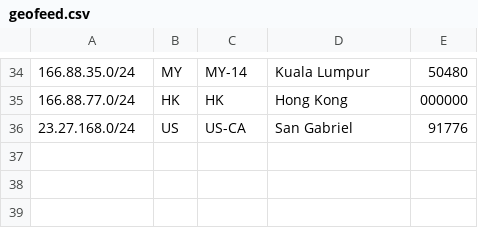
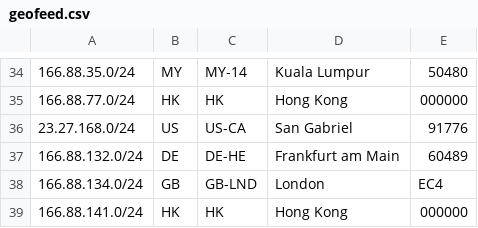
Before and after one commit to evoxt/geofeed, a CSV file: geofeed.csv, drawn as a sheet; only a part is shown, gaps mark what is left out.

Commit message:
Update geofeed.csv

```diff
--- a/geofeed.csv
+++ b/geofeed.csv
@@ -36 +36,4 @@
 23.27.168.0/24,US,US-CA,San Gabriel,91776
+166.88.132.0/24,DE,DE-HE,Frankfurt am Main,60489
+166.88.134.0/24,GB,GB-LND,London,EC4
+166.88.141.0/24,HK,HK,Hong Kong,000000
```
